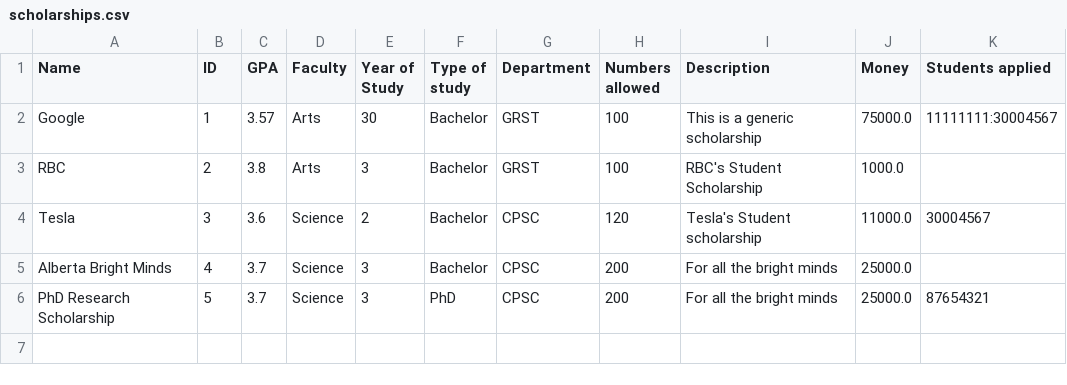
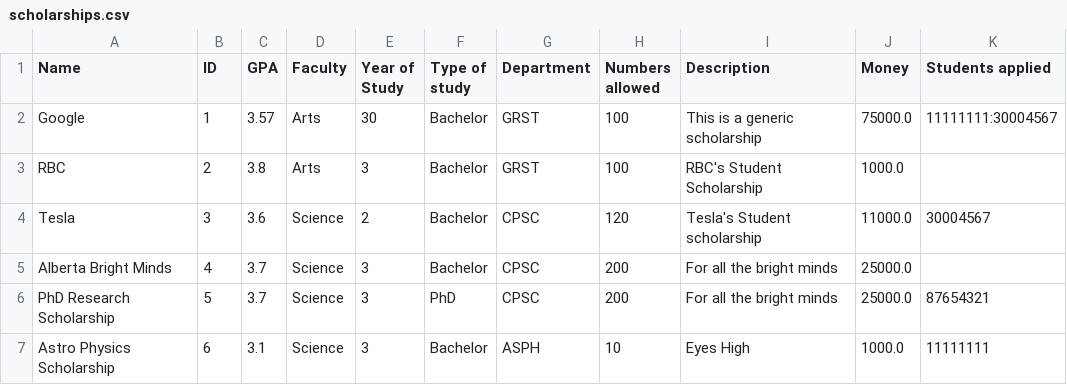
Before and after one commit to stevekhanna/Scholarship---Java, a CSV file: bin/data/scholarships.csv, drawn as a sheet.

Commit message:
All scholarship edits, and creates now go to viewallscholarships

```diff
--- a/bin/data/scholarships.csv
+++ b/bin/data/scholarships.csv
@@ -6 +6,2 @@ Alberta Bright Minds,4,3.7,Science,3,Bachelor,CPSC,200,For all the bright minds,
 PhD Research Scholarship,5,3.7,Science,3,PhD,CPSC,200,For all the bright minds,25000.0,87654321
+Astro Physics Scholarship,6,3.1,Science,3,Bachelor,ASPH,10,Eyes High,1000.0,11111111
```
Also changed, not shown: 6 other files.
